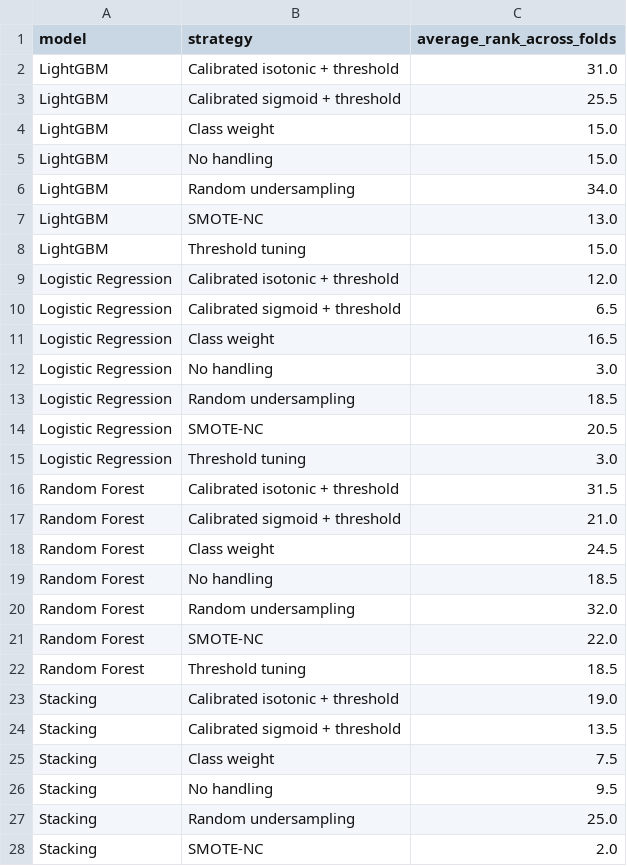
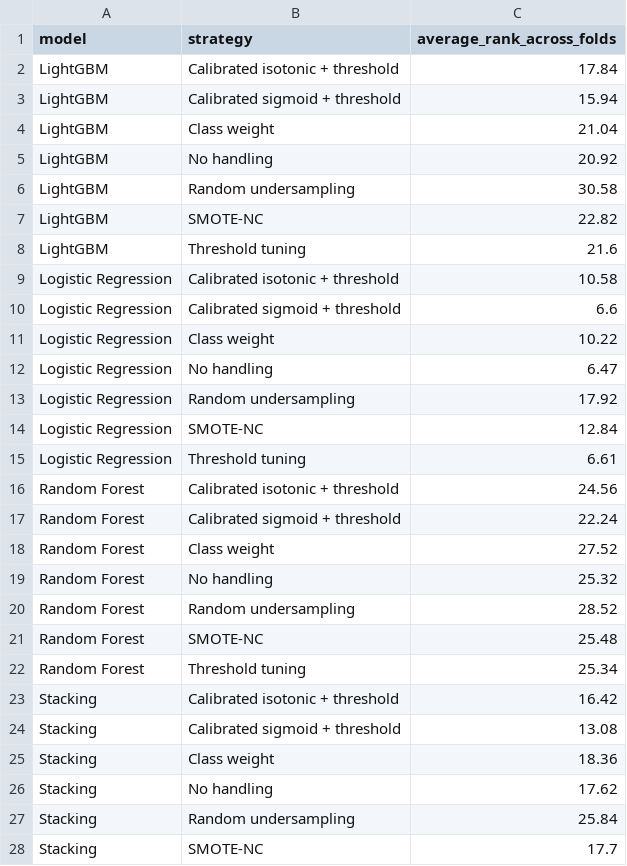
Before and after one commit to RajputSivam/update_30, a CSV file: results/tables/critical_difference_style_ranks.csv, drawn as a sheet; only a part is shown; the diff covers the shown part only.

```diff
--- a/results/tables/critical_difference_style_ranks.csv
+++ b/results/tables/critical_difference_style_ranks.csv
@@ -1,28 +1,28 @@
 model,strategy,average_rank_across_folds
-LightGBM,Calibrated isotonic + threshold,31.0
-LightGBM,Calibrated sigmoid + threshold,25.5
-LightGBM,Class weight,15.0
-LightGBM,No handling,15.0
-LightGBM,Random undersampling,34.0
-LightGBM,SMOTE-NC,13.0
-LightGBM,Threshold tuning,15.0
-Logistic Regression,Calibrated isotonic + threshold,12.0
-Logistic Regression,Calibrated sigmoid + threshold,6.5
-Logistic Regression,Class weight,16.5
-Logistic Regression,No handling,3.0
-Logistic Regression,Random undersampling,18.5
-Logistic Regression,SMOTE-NC,20.5
-Logistic Regression,Threshold tuning,3.0
-Random Forest,Calibrated isotonic + threshold,31.5
-Random Forest,Calibrated sigmoid + threshold,21.0
-Random Forest,Class weight,24.5
-Random Forest,No handling,18.5
-Random Forest,Random undersampling,32.0
-Random Forest,SMOTE-NC,22.0
-Random Forest,Threshold tuning,18.5
-Stacking,Calibrated isotonic + threshold,19.0
-Stacking,Calibrated sigmoid + threshold,13.5
-Stacking,Class weight,7.5
-Stacking,No handling,9.5
-Stacking,Random undersampling,25.0
-Stacking,SMOTE-NC,2.0
+LightGBM,Calibrated isotonic + threshold,17.84
+LightGBM,Calibrated sigmoid + threshold,15.94
+LightGBM,Class weight,21.04
+LightGBM,No handling,20.92
+LightGBM,Random undersampling,30.58
+LightGBM,SMOTE-NC,22.82
+LightGBM,Threshold tuning,21.6
+Logistic Regression,Calibrated isotonic + threshold,10.58
+Logistic Regression,Calibrated sigmoid + threshold,6.6
+Logistic Regression,Class weight,10.22
+Logistic Regression,No handling,6.47
+Logistic Regression,Random undersampling,17.92
+Logistic Regression,SMOTE-NC,12.84
+Logistic Regression,Threshold tuning,6.61
+Random Forest,Calibrated isotonic + threshold,24.56
+Random Forest,Calibrated sigmoid + threshold,22.24
+Random Forest,Class weight,27.52
+Random Forest,No handling,25.32
+Random Forest,Random undersampling,28.52
+Random Forest,SMOTE-NC,25.48
+Random Forest,Threshold tuning,25.34
+Stacking,Calibrated isotonic + threshold,16.42
+Stacking,Calibrated sigmoid + threshold,13.08
+Stacking,Class weight,18.36
+Stacking,No handling,17.62
+Stacking,Random undersampling,25.84
+Stacking,SMOTE-NC,17.7
```
Also changed, not shown: 8 edited cells elsewhere in this file, results/tables/cost_analysis_development.csv, results/tables/main_comparison.csv, 33 other files.
